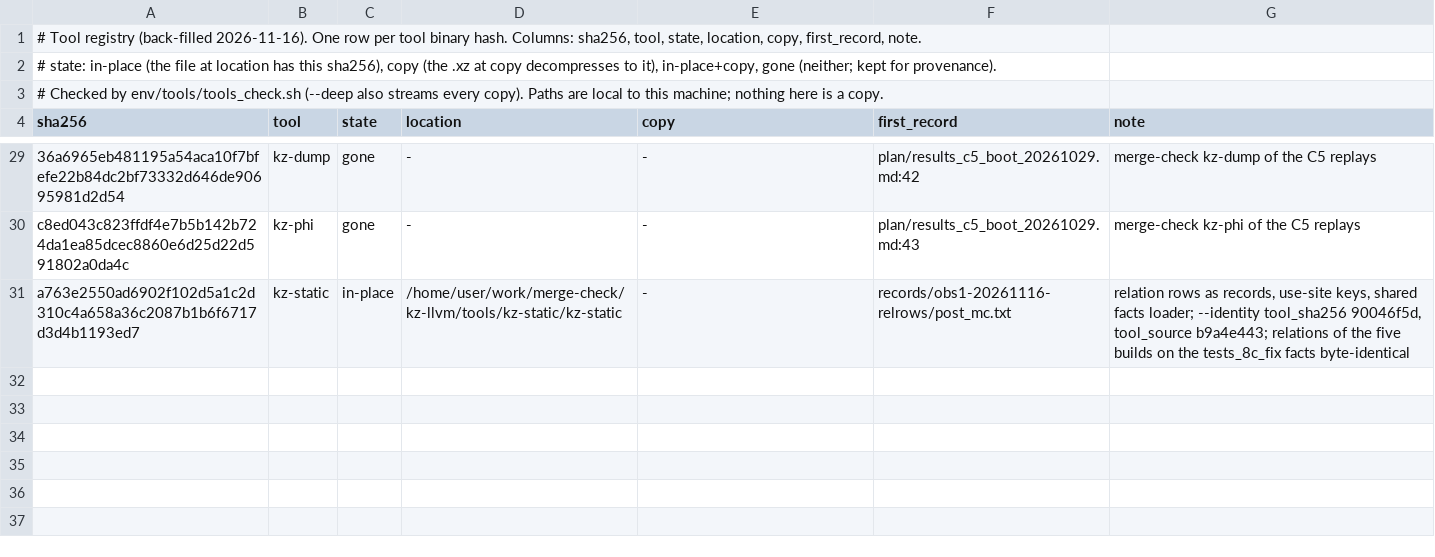
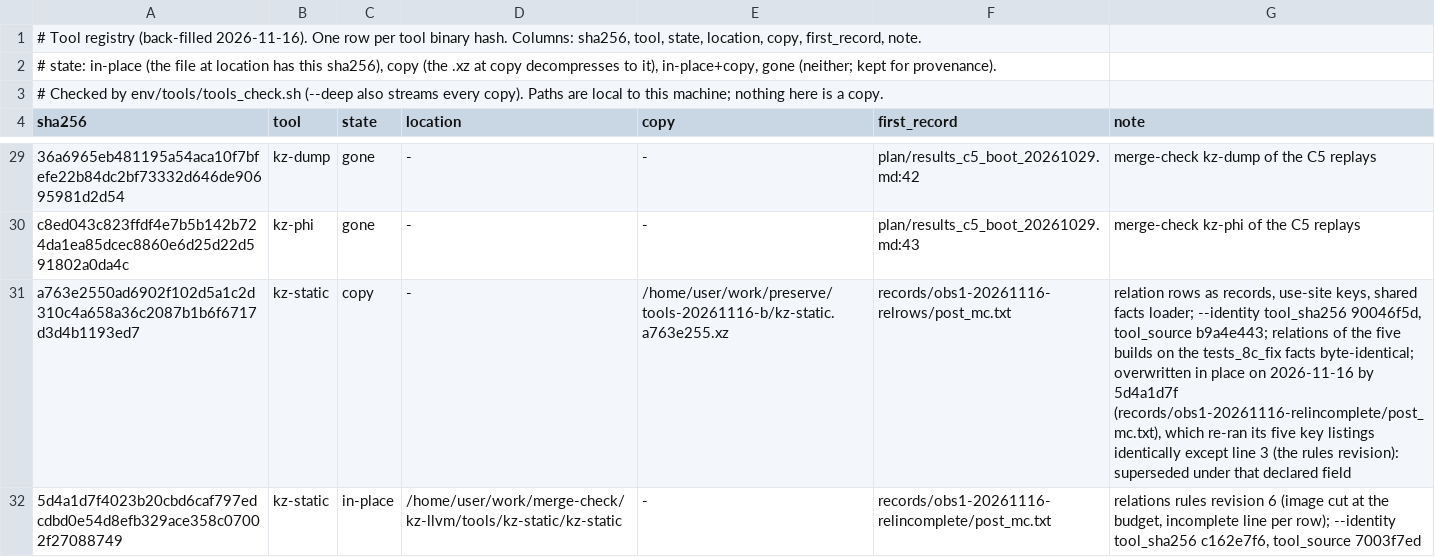
Before and after one commit to wookjaeya/Shape-Perf, a TSV file: research/cfs_procrace/records/TOOLS.tsv, drawn as a sheet; only a part is shown, gaps mark what is left out; the diff names each change by its address in the sheet, - before the commit and + after, or states it on an @@ line.

```diff
--- a/research/cfs_procrace/records/TOOLS.tsv
+++ b/research/cfs_procrace/records/TOOLS.tsv
-C31 (state): in-place
+C31 (state): copy
-D31 (location): /home/user/work/merge-check/kz-llvm/tools/kz-static/kz-static
+D31 (location): -
-E31 (copy): -
+E31 (copy): /home/user/work/preserve/tools-20261116-b/kz-static.a763e255.xz
-G31 (note): …tests_8c_fix facts byte-identical
+G31 (note): …tests_8c_fix facts byte-identical; overwritten in place on 2026-11-16 by 5d4a1d7f (records/obs1-20261116-relincomplete/post_mc.txt), which re-ran its five key listings identically except line 3 (the rules revision): superseded under that declared field
+row 32: 5d4a1d7f4023b20cbd6caf797edcdbd0e54d8efb329ace358c07002f27088749 | kz-static | in-place | /home/user/work/merge-check/kz-llvm/tools/kz-static/kz-static | - | records/obs1-20261116-relincomplete/post_mc.txt | relations rules revision 6 (image cut at the budget, incomplete line per row); --identity tool_sha256 c162e7f6, tool_source 7003f7ed
```
Also changed, not shown: research/cfs_procrace/records/LEDGER.tsv, 33 other files.
